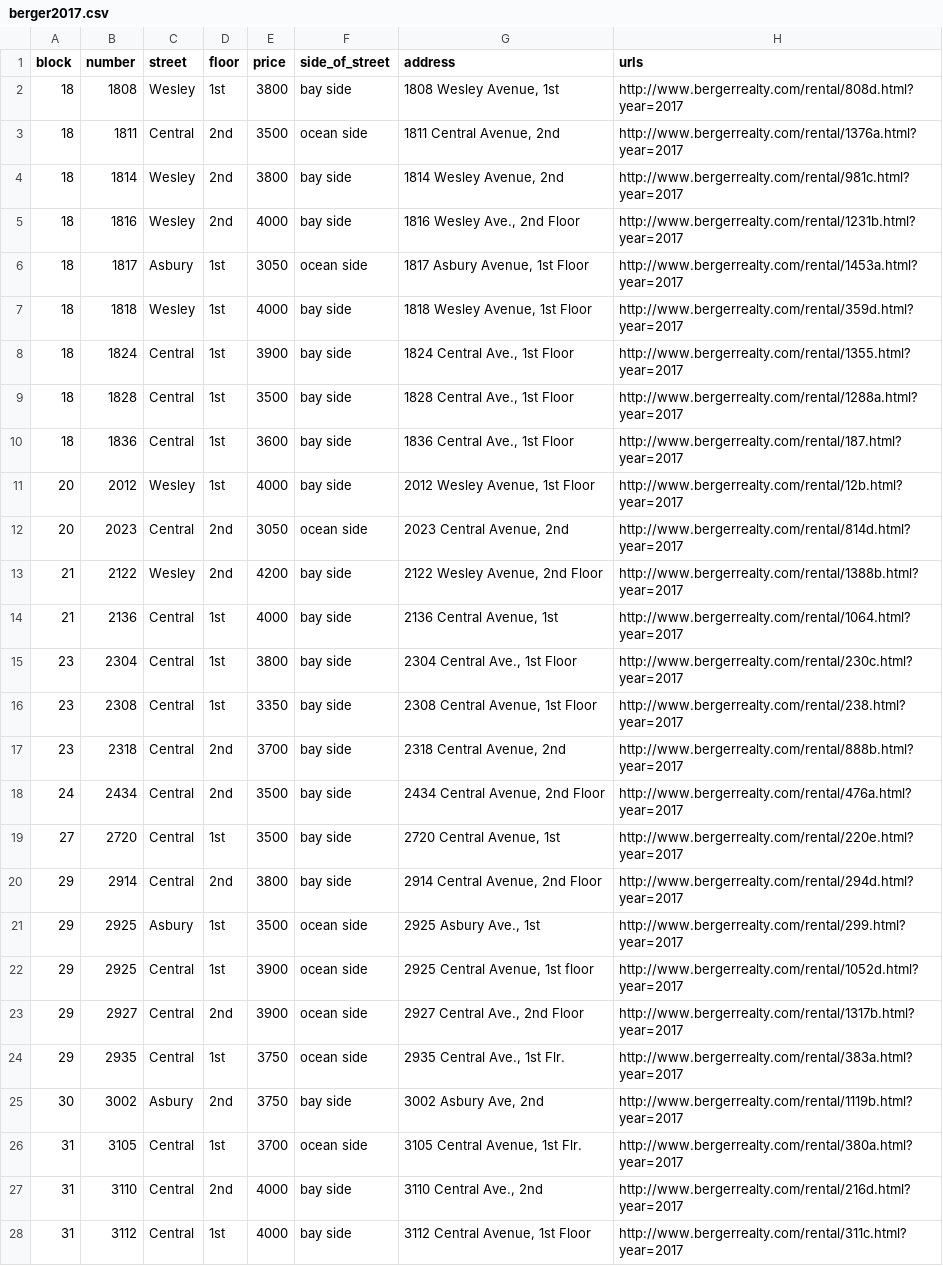
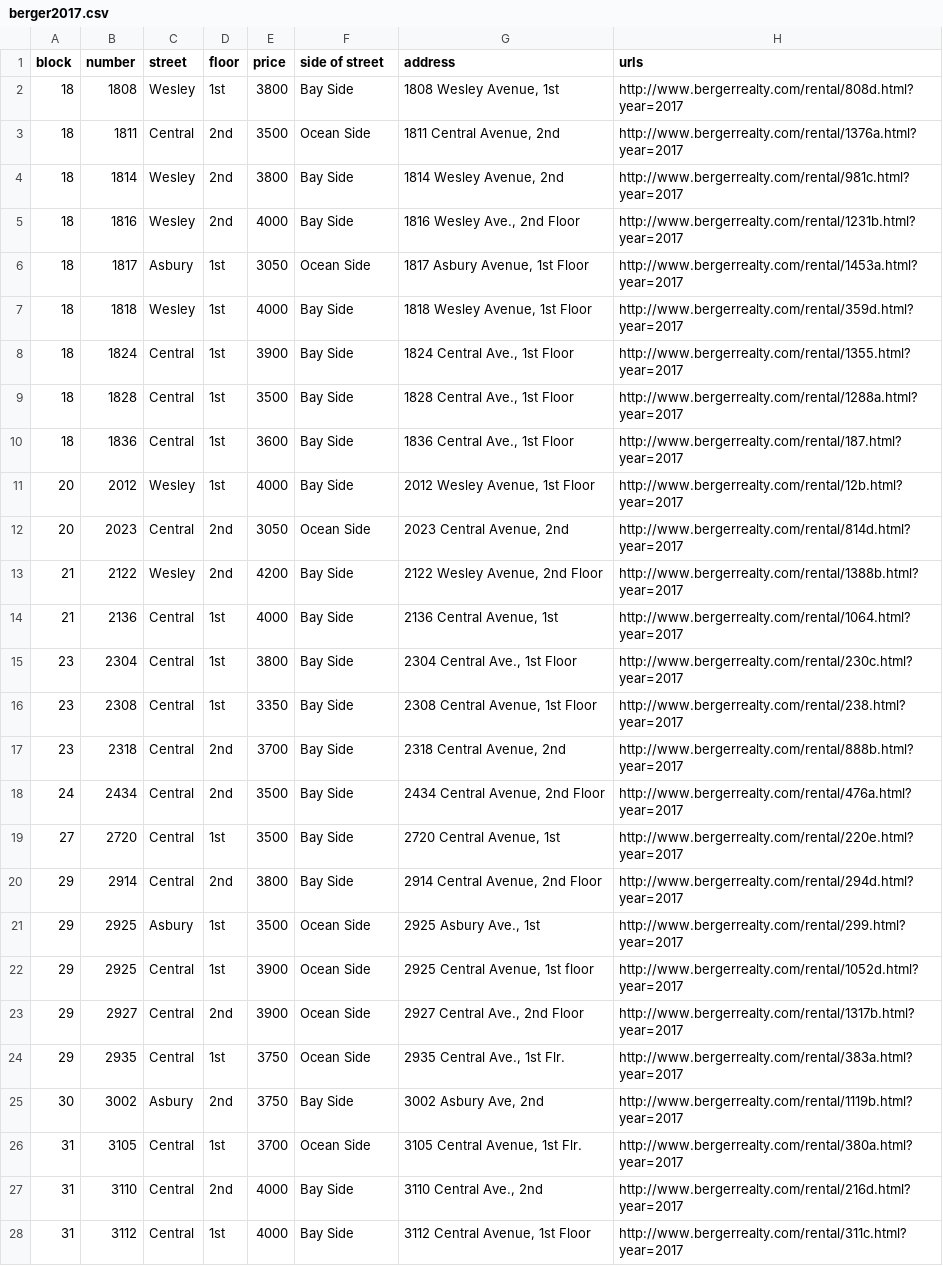
Before and after one commit to BillPetti/General-Code-Reference, a CSV file: berger2017.csv, drawn as a sheet; only a part is shown; the diff covers the shown part only; the diff names each change by its address in the sheet, - before the commit and + after, or states it on an @@ line.

Commit message:
misc

```diff
--- a/berger2017.csv
+++ b/berger2017.csv
-F1: side_of_street
+F1: side of street
-F2 (side of street): bay side
+F2 (side of street): Bay Side
-F3 (side of street): ocean side
+F3 (side of street): Ocean Side
-F4:F5 (side of street): bay side
+F4:F5 (side of street): Bay Side
-F6 (side of street): ocean side
+F6 (side of street): Ocean Side
-F7:F11 (side of street): bay side
+F7:F11 (side of street): Bay Side
-F12 (side of street): ocean side
+F12 (side of street): Ocean Side
-F13:F20 (side of street): bay side
+F13:F20 (side of street): Bay Side
-F21:F24 (side of street): ocean side
+F21:F24 (side of street): Ocean Side
-F25 (side of street): bay side
+F25 (side of street): Bay Side
-F26 (side of street): ocean side
+F26 (side of street): Ocean Side
-F27:F28 (side of street): bay side
+F27:F28 (side of street): Bay Side
```
Also changed, not shown: 59 edited cells elsewhere in this file.
